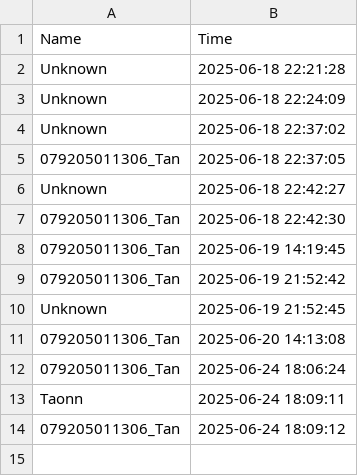
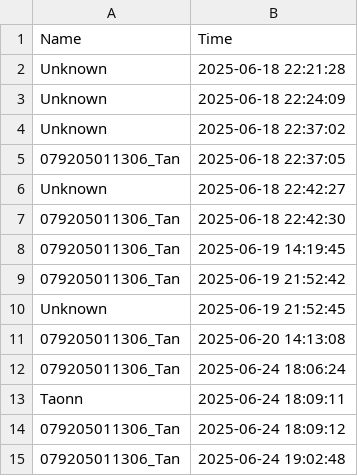
Before and after one commit to Face-Attendances/Face-Attendance, a CSV file: BackEnd/database/dihoc.csv, drawn as a sheet; the diff names each change by its address in the sheet, - before the commit and + after, or states it on an @@ line.

```diff
--- a/BackEnd/database/dihoc.csv
+++ b/BackEnd/database/dihoc.csv
+row 15: 079205011306_Tan | 2025-06-24 19:02:48
```
Also changed, not shown: 36 other files.
